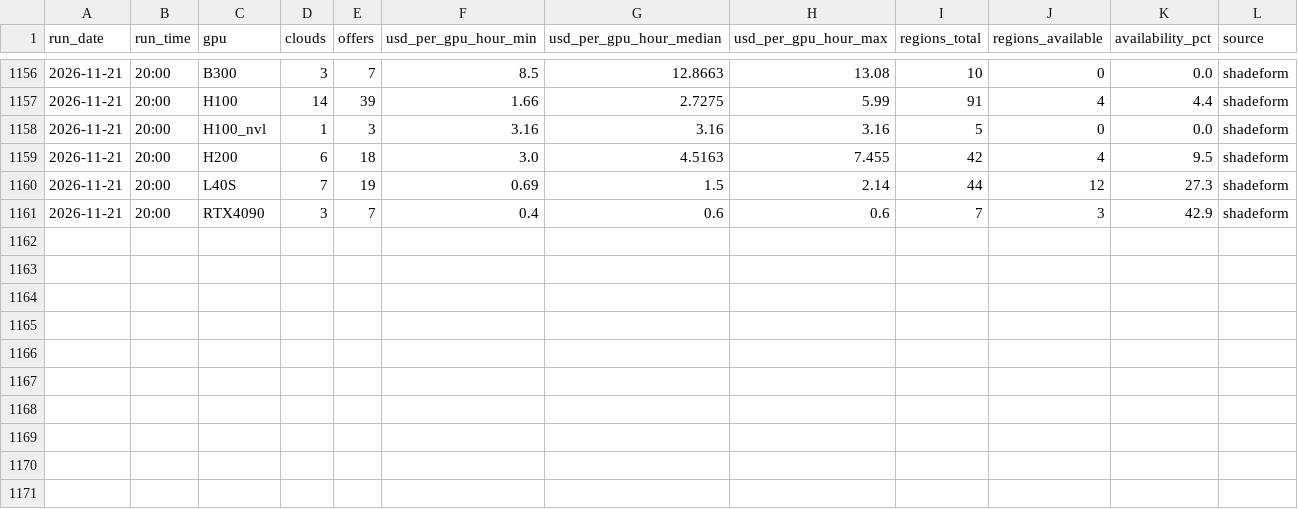
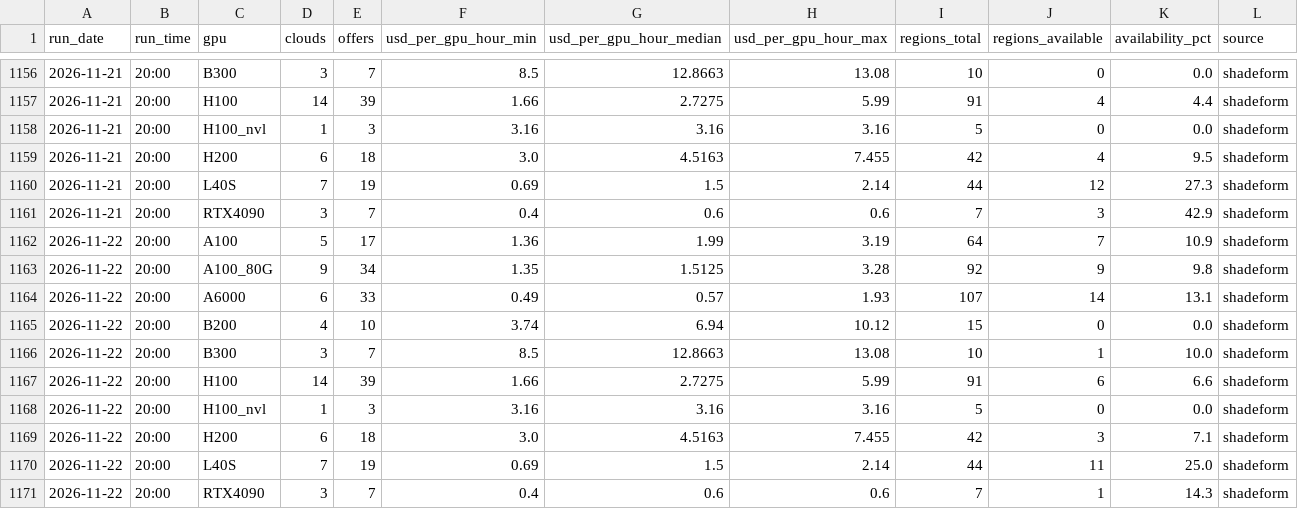
Before and after one commit to Zzr315/dc-watch, a CSV file: data/gpu_shadeform.csv, drawn as a sheet; only a part is shown, gaps mark what is left out; the diff names each change by its address in the sheet, - before the commit and + after, or states it on an @@ line.

```diff
--- a/data/gpu_shadeform.csv
+++ b/data/gpu_shadeform.csv
+row 1162: 2026-11-22 | 20:00 | A100 | 5 | 17 | 1.36 | 1.99 | 3.19 | 64 | 7 | 10.9 | shadeform
+row 1163: 2026-11-22 | 20:00 | A100_80G | 9 | 34 | 1.35 | 1.5125 | 3.28 | 92 | 9 | 9.8 | shadeform
+row 1164: 2026-11-22 | 20:00 | A6000 | 6 | 33 | 0.49 | 0.57 | 1.93 | 107 | 14 | 13.1 | shadeform
+row 1165: 2026-11-22 | 20:00 | B200 | 4 | 10 | 3.74 | 6.94 | 10.12 | 15 | 0 | 0.0 | shadeform
+row 1166: 2026-11-22 | 20:00 | B300 | 3 | 7 | 8.5 | 12.8663 | 13.08 | 10 | 1 | 10.0 | shadeform
+row 1167: 2026-11-22 | 20:00 | H100 | 14 | 39 | 1.66 | 2.7275 | 5.99 | 91 | 6 | 6.6 | shadeform
+row 1168: 2026-11-22 | 20:00 | H100_nvl | 1 | 3 | 3.16 | 3.16 | 3.16 | 5 | 0 | 0.0 | shadeform
+row 1169: 2026-11-22 | 20:00 | H200 | 6 | 18 | 3.0 | 4.5163 | 7.455 | 42 | 3 | 7.1 | shadeform
+row 1170: 2026-11-22 | 20:00 | L40S | 7 | 19 | 0.69 | 1.5 | 2.14 | 44 | 11 | 25.0 | shadeform
+row 1171: 2026-11-22 | 20:00 | RTX4090 | 3 | 7 | 0.4 | 0.6 | 0.6 | 7 | 1 | 14.3 | shadeform
```
Also changed, not shown: data/equity.csv, data/gpu_hyperscaler.csv, 9 other files.
